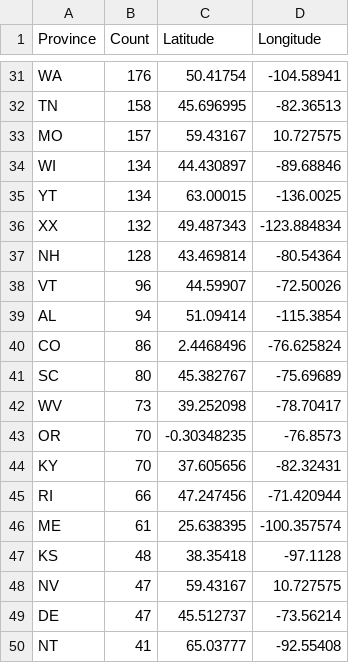
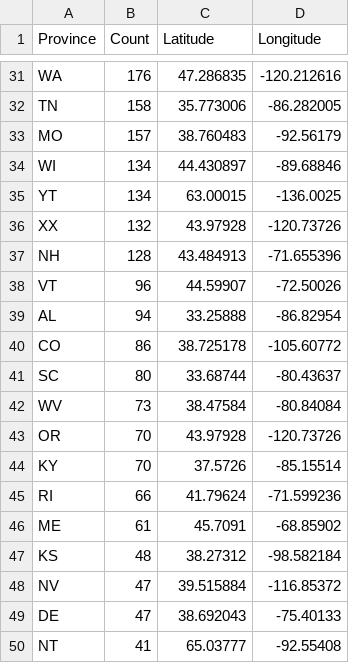
Before and after one commit to pranavsingh07/toronto-parking-tickets-flask, a CSV file: csvs/agg/agg_prov_w_coord.csv, drawn as a sheet; only a part is shown, gaps mark what is left out; the diff covers the shown part only; the diff names each change by its address in the sheet, - before the commit and + after, or states it on an @@ line.

```diff
--- a/csvs/agg/agg_prov_w_coord.csv
+++ b/csvs/agg/agg_prov_w_coord.csv
-C31 (Latitude): 50.41754
+C31 (Latitude): 47.286835
-D31 (Longitude): -104.58941
+D31 (Longitude): -120.212616
-C32 (Latitude): 45.696995
+C32 (Latitude): 35.773006
-D32 (Longitude): -82.36513
+D32 (Longitude): -86.282005
-C33 (Latitude): 59.43167
+C33 (Latitude): 38.760483
-D33 (Longitude): 10.727575
+D33 (Longitude): -92.56179
-C36 (Latitude): 49.487343
+C36 (Latitude): 43.97928
-D36 (Longitude): -123.884834
+D36 (Longitude): -120.73726
-C37 (Latitude): 43.469814
+C37 (Latitude): 43.484913
-D37 (Longitude): -80.54364
+D37 (Longitude): -71.655396
-C39 (Latitude): 51.09414
+C39 (Latitude): 33.25888
-D39 (Longitude): -115.3854
+D39 (Longitude): -86.82954
-C40 (Latitude): 2.4468496
+C40 (Latitude): 38.725178
-D40 (Longitude): -76.625824
+D40 (Longitude): -105.60772
-C41 (Latitude): 45.382767
+C41 (Latitude): 33.68744
-D41 (Longitude): -75.69689
+D41 (Longitude): -80.43637
-C42 (Latitude): 39.252098
+C42 (Latitude): 38.47584
-D42 (Longitude): -78.70417
+D42 (Longitude): -80.84084
-C43 (Latitude): -0.30348235
+C43 (Latitude): 43.97928
-D43 (Longitude): -76.8573
+D43 (Longitude): -120.73726
-C44 (Latitude): 37.605656
+C44 (Latitude): 37.5726
-D44 (Longitude): -82.32431
+D44 (Longitude): -85.15514
-C45 (Latitude): 47.247456
+C45 (Latitude): 41.79624
-D45 (Longitude): -71.420944
+D45 (Longitude): -71.599236
-C46 (Latitude): 25.638395
+C46 (Latitude): 45.7091
-D46 (Longitude): -100.357574
+D46 (Longitude): -68.85902
-C47 (Latitude): 38.35418
+C47 (Latitude): 38.27312
-D47 (Longitude): -97.1128
+D47 (Longitude): -98.582184
-C48 (Latitude): 59.43167
+C48 (Latitude): 39.515884
-D48 (Longitude): 10.727575
+D48 (Longitude): -116.85372
-C49 (Latitude): 45.512737
+C49 (Latitude): 38.692043
-D49 (Longitude): -73.56214
+D49 (Longitude): -75.40133
```
Also changed, not shown: 62 edited cells elsewhere in this file.
